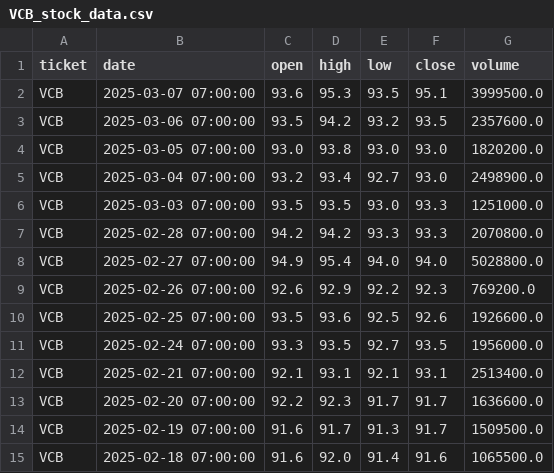
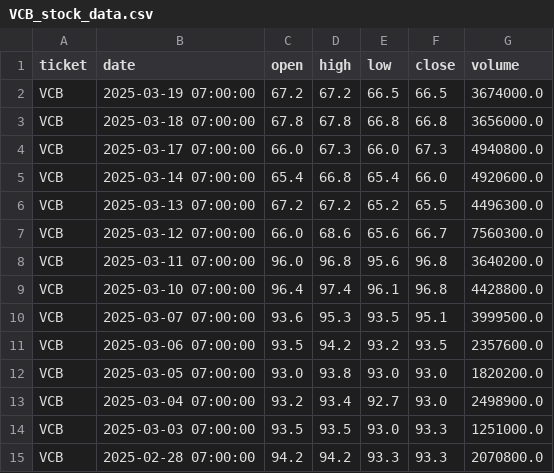
Before and after one commit to baeyuki/Stock-Data-analysist, a CSV file: data/raw/VCB_stock_data.csv, drawn as a sheet; only a part is shown; the shorter side is filled out with more unchanged rows; the diff names each change by its address in the sheet, - before the commit and + after, or states it on an @@ line.

```diff
--- a/data/raw/VCB_stock_data.csv
+++ b/data/raw/VCB_stock_data.csv
+row 2: VCB | 2025-03-19 07:00:00 | 67.2 | 67.2 | 66.5 | 66.5 | 3674000.0
+row 3: VCB | 2025-03-18 07:00:00 | 67.8 | 67.8 | 66.8 | 66.8 | 3656000.0
+row 4: VCB | 2025-03-17 07:00:00 | 66.0 | 67.3 | 66.0 | 67.3 | 4940800.0
+row 5: VCB | 2025-03-14 07:00:00 | 65.4 | 66.8 | 65.4 | 66.0 | 4920600.0
+row 6: VCB | 2025-03-13 07:00:00 | 67.2 | 67.2 | 65.2 | 65.5 | 4496300.0
+row 7: VCB | 2025-03-12 07:00:00 | 66.0 | 68.6 | 65.6 | 66.7 | 7560300.0
+row 8: VCB | 2025-03-11 07:00:00 | 96.0 | 96.8 | 95.6 | 96.8 | 3640200.0
+row 9: VCB | 2025-03-10 07:00:00 | 96.4 | 97.4 | 96.1 | 96.8 | 4428800.0
```
Also changed, not shown: data/raw/HPG_stock_data.csv, data/raw/SSI_stock_data.csv, 11 other files.
